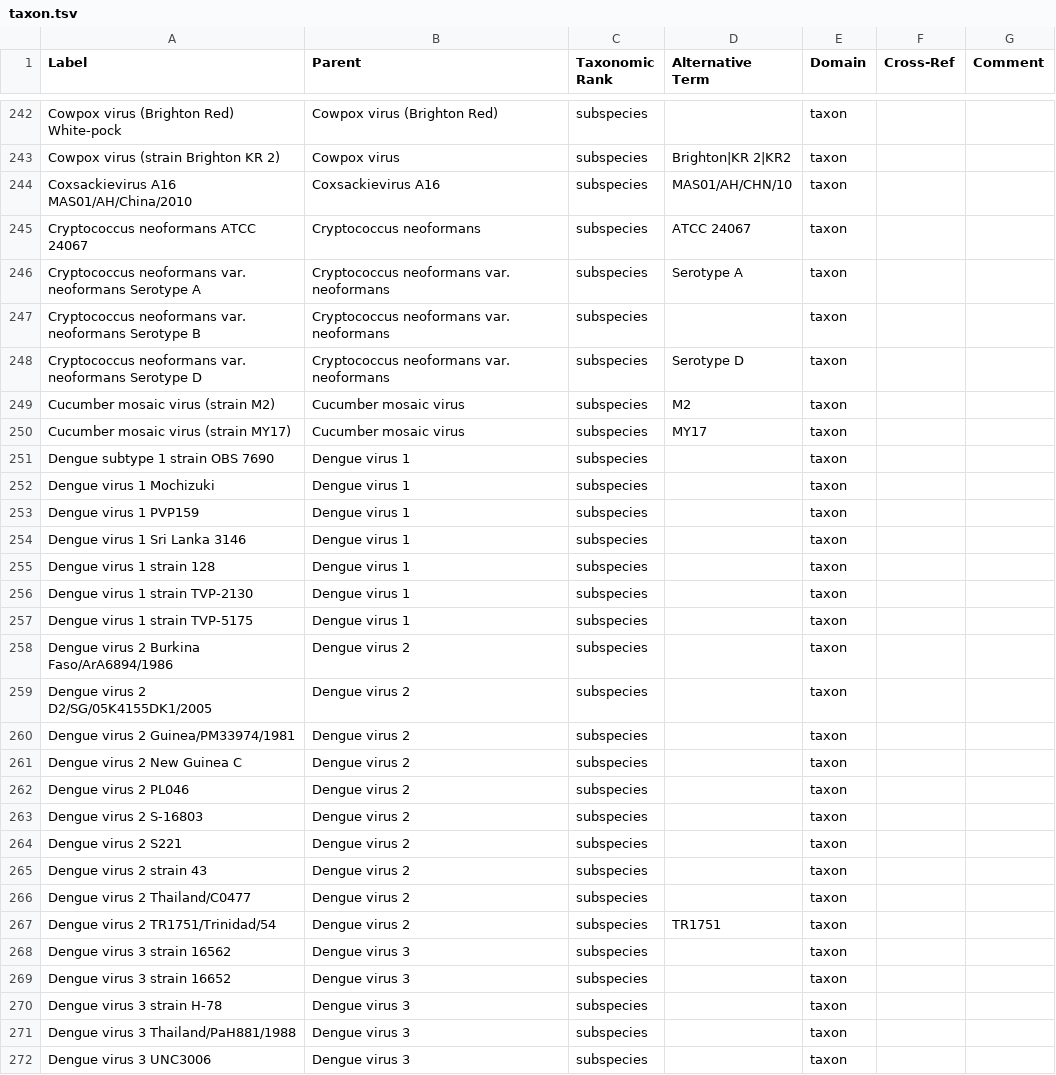
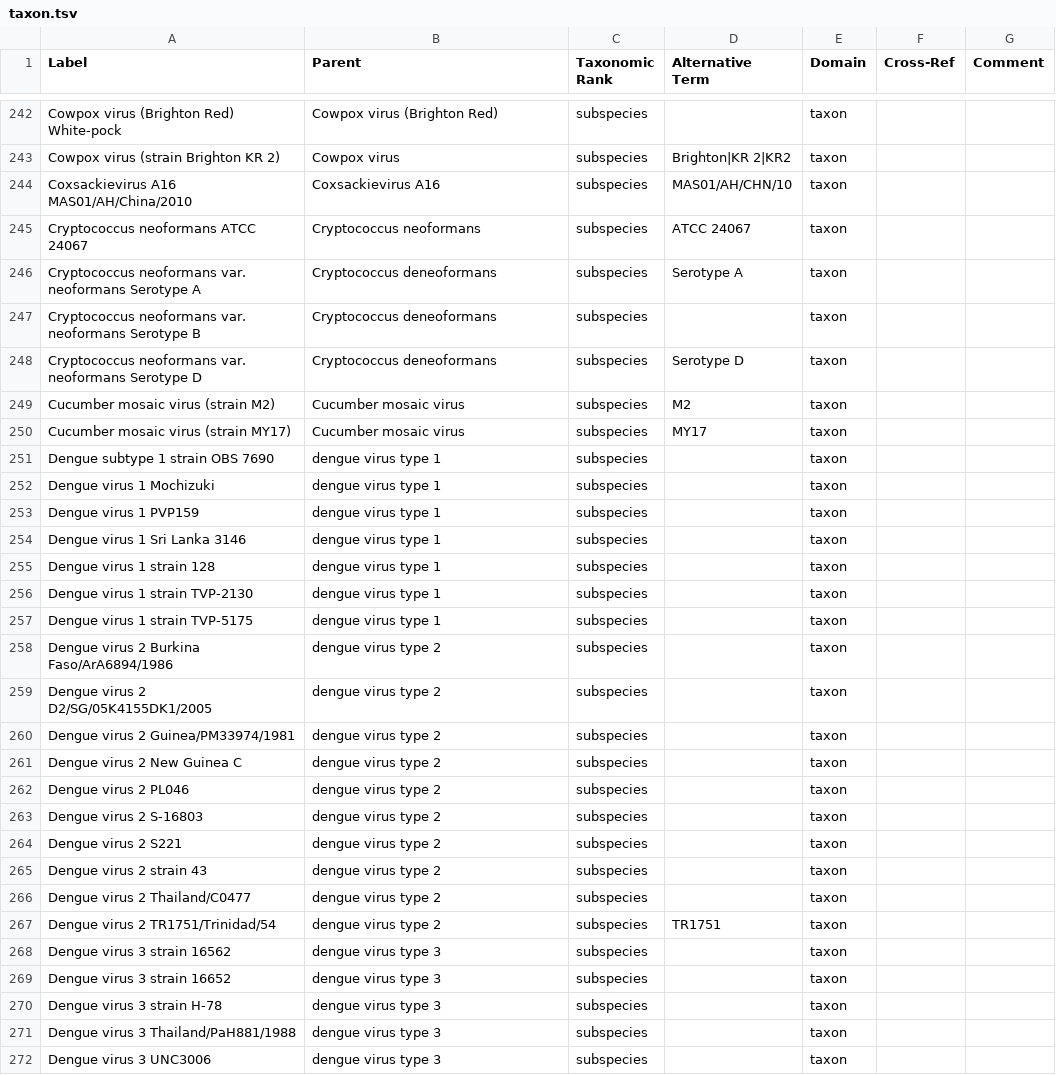
Before and after one commit to IEDB/ONTIE, a TSV file: src/ontology/templates/taxon.tsv, drawn as a sheet; only a part is shown, gaps mark what is left out; the diff covers the shown part only.

```diff
--- a/src/ontology/templates/taxon.tsv
+++ b/src/ontology/templates/taxon.tsv
@@ -245,28 +245,28 @@ Coxsackievirus A16 MAS01/AH/China/2010	Coxsackievirus A16	subspecies	MAS01/AH/CH
 Cryptococcus neoformans ATCC 24067	Cryptococcus neoformans	subspecies	ATCC 24067	taxon		
-Cryptococcus neoformans var. neoformans Serotype A	Cryptococcus neoformans var. neoformans	subspecies	Serotype A	taxon		
-Cryptococcus neoformans var. neoformans Serotype B	Cryptococcus neoformans var. neoformans	subspecies		taxon		
-Cryptococcus neoformans var. neoformans Serotype D	Cryptococcus neoformans var. neoformans	subspecies	Serotype D	taxon		
+Cryptococcus neoformans var. neoformans Serotype A	Cryptococcus deneoformans	subspecies	Serotype A	taxon		
+Cryptococcus neoformans var. neoformans Serotype B	Cryptococcus deneoformans	subspecies		taxon		
+Cryptococcus neoformans var. neoformans Serotype D	Cryptococcus deneoformans	subspecies	Serotype D	taxon		
 Cucumber mosaic virus (strain M2)	Cucumber mosaic virus	subspecies	M2	taxon		
 Cucumber mosaic virus (strain MY17)	Cucumber mosaic virus	subspecies	MY17	taxon		
-Dengue subtype 1 strain OBS 7690	Dengue virus 1	subspecies		taxon		
-Dengue virus 1 Mochizuki	Dengue virus 1	subspecies		taxon		
-Dengue virus 1 PVP159	Dengue virus 1	subspecies		taxon		
-Dengue virus 1 Sri Lanka 3146	Dengue virus 1	subspecies		taxon		
-Dengue virus 1 strain 128	Dengue virus 1	subspecies		taxon		
-Dengue virus 1 strain TVP-2130	Dengue virus 1	subspecies		taxon		
-Dengue virus 1 strain TVP-5175	Dengue virus 1	subspecies		taxon		
-Dengue virus 2 Burkina Faso/ArA6894/1986	Dengue virus 2	subspecies		taxon		
-Dengue virus 2 D2/SG/05K4155DK1/2005	Dengue virus 2	subspecies		taxon		
-Dengue virus 2 Guinea/PM33974/1981	Dengue virus 2	subspecies		taxon		
-Dengue virus 2 New Guinea C	Dengue virus 2	subspecies		taxon		
-Dengue virus 2 PL046	Dengue virus 2	subspecies		taxon		
-Dengue virus 2 S-16803	Dengue virus 2	subspecies		taxon		
-Dengue virus 2 S221	Dengue virus 2	subspecies		taxon		
-Dengue virus 2 strain 43	Dengue virus 2	subspecies		taxon		
-Dengue virus 2 Thailand/C0477	Dengue virus 2	subspecies		taxon		
-Dengue virus 2 TR1751/Trinidad/54	Dengue virus 2	subspecies	TR1751	taxon		
-Dengue virus 3 strain 16562	Dengue virus 3	subspecies		taxon		
-Dengue virus 3 strain 16652	Dengue virus 3	subspecies		taxon		
-Dengue virus 3 strain H-78	Dengue virus 3	subspecies		taxon		
-Dengue virus 3 Thailand/PaH881/1988	Dengue virus 3	subspecies		taxon		
-Dengue virus 3 UNC3006	Dengue virus 3	subspecies		taxon		
+Dengue subtype 1 strain OBS 7690	dengue virus type 1	subspecies		taxon		
+Dengue virus 1 Mochizuki	dengue virus type 1	subspecies		taxon		
+Dengue virus 1 PVP159	dengue virus type 1	subspecies		taxon		
+Dengue virus 1 Sri Lanka 3146	dengue virus type 1	subspecies		taxon		
+Dengue virus 1 strain 128	dengue virus type 1	subspecies		taxon		
+Dengue virus 1 strain TVP-2130	dengue virus type 1	subspecies		taxon		
+Dengue virus 1 strain TVP-5175	dengue virus type 1	subspecies		taxon		
+Dengue virus 2 Burkina Faso/ArA6894/1986	dengue virus type 2	subspecies		taxon		
+Dengue virus 2 D2/SG/05K4155DK1/2005	dengue virus type 2	subspecies		taxon		
+Dengue virus 2 Guinea/PM33974/1981	dengue virus type 2	subspecies		taxon		
+Dengue virus 2 New Guinea C	dengue virus type 2	subspecies		taxon		
+Dengue virus 2 PL046	dengue virus type 2	subspecies		taxon		
+Dengue virus 2 S-16803	dengue virus type 2	subspecies		taxon		
+Dengue virus 2 S221	dengue virus type 2	subspecies		taxon		
+Dengue virus 2 strain 43	dengue virus type 2	subspecies		taxon		
+Dengue virus 2 Thailand/C0477	dengue virus type 2	subspecies		taxon		
+Dengue virus 2 TR1751/Trinidad/54	dengue virus type 2	subspecies	TR1751	taxon		
+Dengue virus 3 strain 16562	dengue virus type 3	subspecies		taxon		
+Dengue virus 3 strain 16652	dengue virus type 3	subspecies		taxon		
+Dengue virus 3 strain H-78	dengue virus type 3	subspecies		taxon		
+Dengue virus 3 Thailand/PaH881/1988	dengue virus type 3	subspecies		taxon		
+Dengue virus 3 UNC3006	dengue virus type 3	subspecies		taxon		
```
Also changed, not shown: 153 edited cells elsewhere in this file, src/ontology/templates/external.tsv, src/ontology/templates/protein.tsv, 1 other file.
